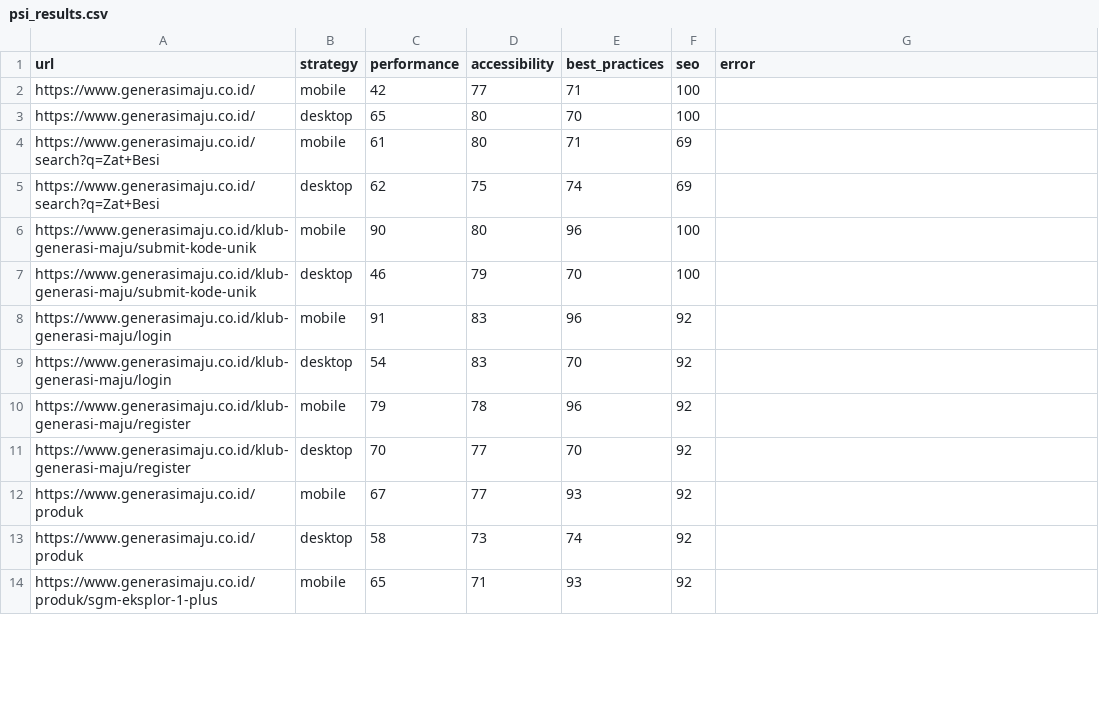
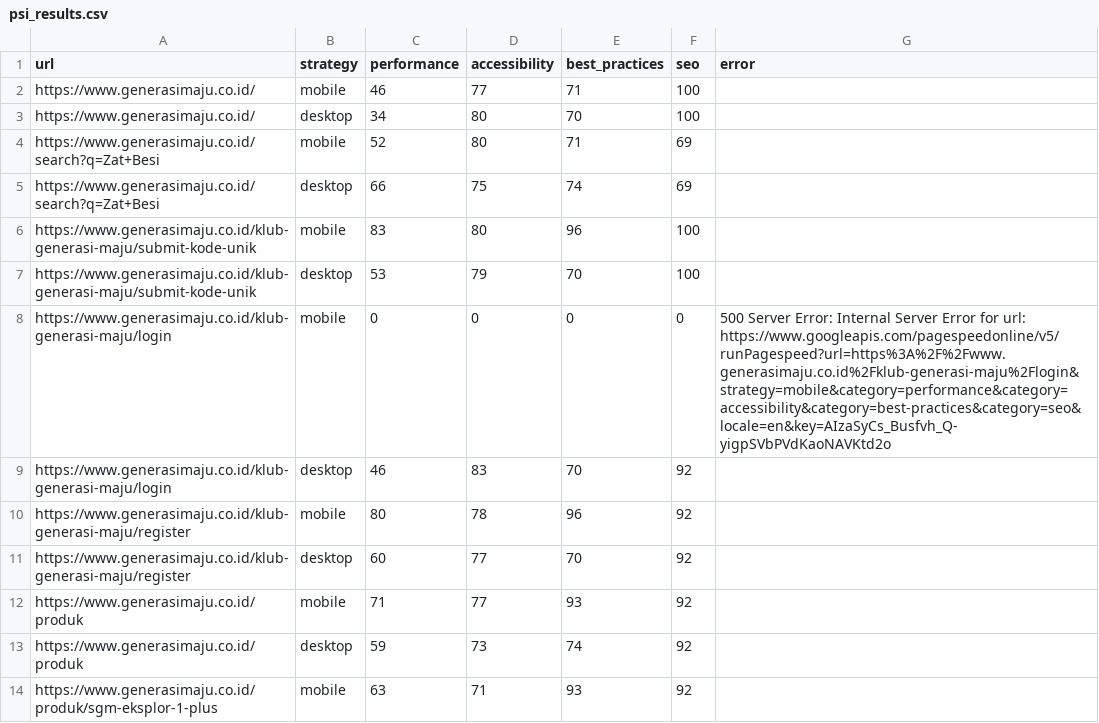
Before and after one commit to maazway/pagespeed-monitor-sgm, a CSV file: psi_results.csv, drawn as a sheet; only a part is shown; the diff covers the shown part only.

```diff
--- a/psi_results.csv
+++ b/psi_results.csv
@@ -1,14 +1,14 @@
 url,strategy,performance,accessibility,best_practices,seo,error
-https://www.generasimaju.co.id/,mobile,42,77,71,100,
-https://www.generasimaju.co.id/,desktop,65,80,70,100,
-https://www.generasimaju.co.id/search?q=Zat+Besi,mobile,61,80,71,69,
-https://www.generasimaju.co.id/search?q=Zat+Besi,desktop,62,75,74,69,
-https://www.generasimaju.co.id/klub-generasi-maju/submit-kode-unik,mobile,90,80,96,100,
-https://www.generasimaju.co.id/klub-generasi-maju/submit-kode-unik,desktop,46,79,70,100,
-https://www.generasimaju.co.id/klub-generasi-maju/login,mobile,91,83,96,92,
-https://www.generasimaju.co.id/klub-generasi-maju/login,desktop,54,83,70,92,
-https://www.generasimaju.co.id/klub-generasi-maju/register,mobile,79,78,96,92,
-https://www.generasimaju.co.id/klub-generasi-maju/register,desktop,70,77,70,92,
-https://www.generasimaju.co.id/produk,mobile,67,77,93,92,
-https://www.generasimaju.co.id/produk,desktop,58,73,74,92,
-https://www.generasimaju.co.id/produk/sgm-eksplor-1-plus,mobile,65,71,93,92,
+https://www.generasimaju.co.id/,mobile,46,77,71,100,
+https://www.generasimaju.co.id/,desktop,34,80,70,100,
+https://www.generasimaju.co.id/search?q=Zat+Besi,mobile,52,80,71,69,
+https://www.generasimaju.co.id/search?q=Zat+Besi,desktop,66,75,74,69,
+https://www.generasimaju.co.id/klub-generasi-maju/submit-kode-unik,mobile,83,80,96,100,
+https://www.generasimaju.co.id/klub-generasi-maju/submit-kode-unik,desktop,53,79,70,100,
+https://www.generasimaju.co.id/klub-generasi-maju/login,mobile,0,0,0,0,500 Server Error: Internal Server Error for url: https://www.googleapis.com/pagespeedonline/v5/runPagespeed?url=https%3A%2F%2Fwww.generasimaju.co.id%2Fklub-generasi-maju%2Flogin&strategy=mobile&category=performance&category=accessibility&category=best-practices&category=seo&locale=en&key=AIzaSyCs_Busfvh_Q-yigpSVbPVdKaoNAVKtd2o
+https://www.generasimaju.co.id/klub-generasi-maju/login,desktop,46,83,70,92,
+https://www.generasimaju.co.id/klub-generasi-maju/register,mobile,80,78,96,92,
+https://www.generasimaju.co.id/klub-generasi-maju/register,desktop,60,77,70,92,
+https://www.generasimaju.co.id/produk,mobile,71,77,93,92,
+https://www.generasimaju.co.id/produk,desktop,59,73,74,92,
+https://www.generasimaju.co.id/produk/sgm-eksplor-1-plus,mobile,63,71,93,92,
```
Also changed, not shown: 1 added row, 1 removed row and 36 edited cells elsewhere in this file, 4 other files.
